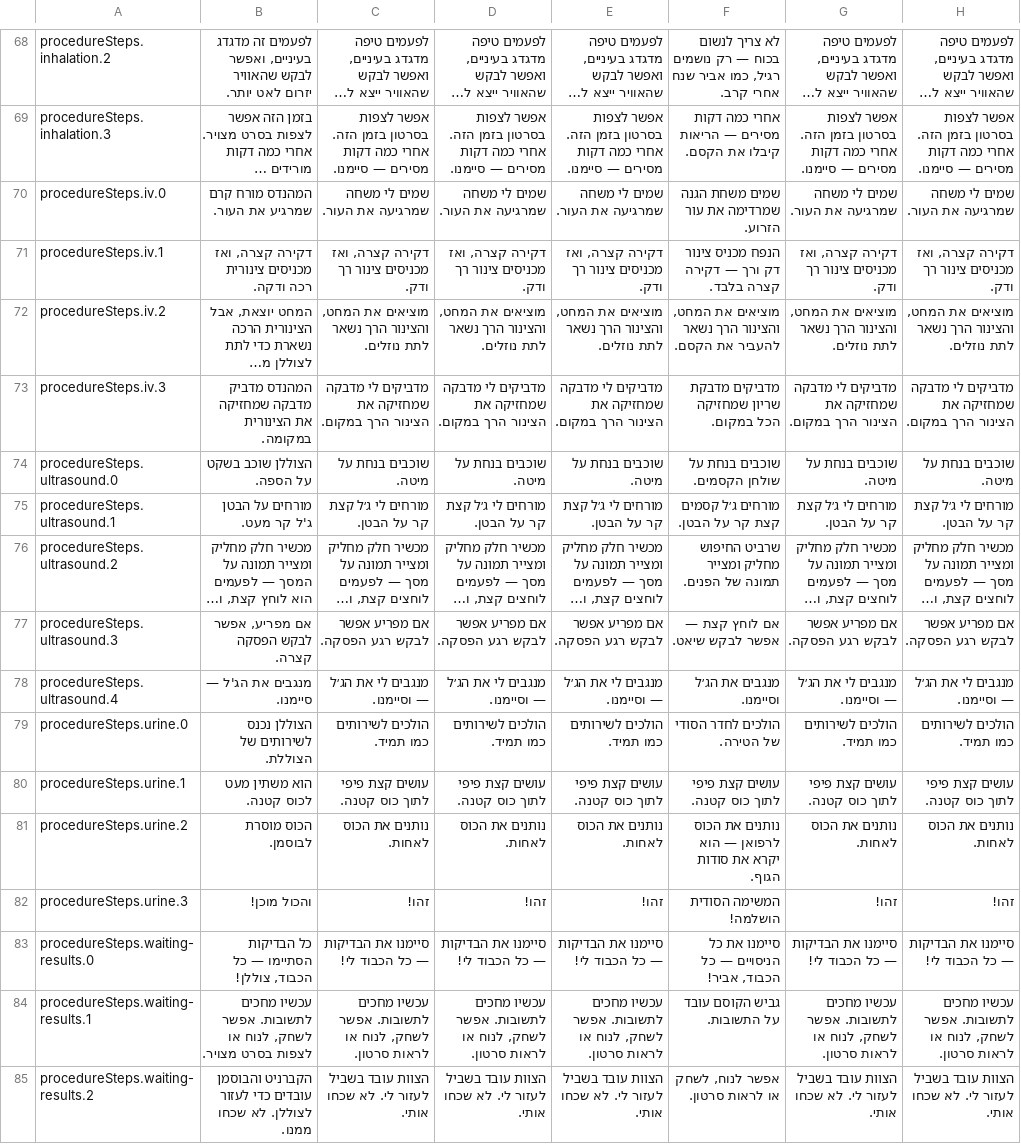
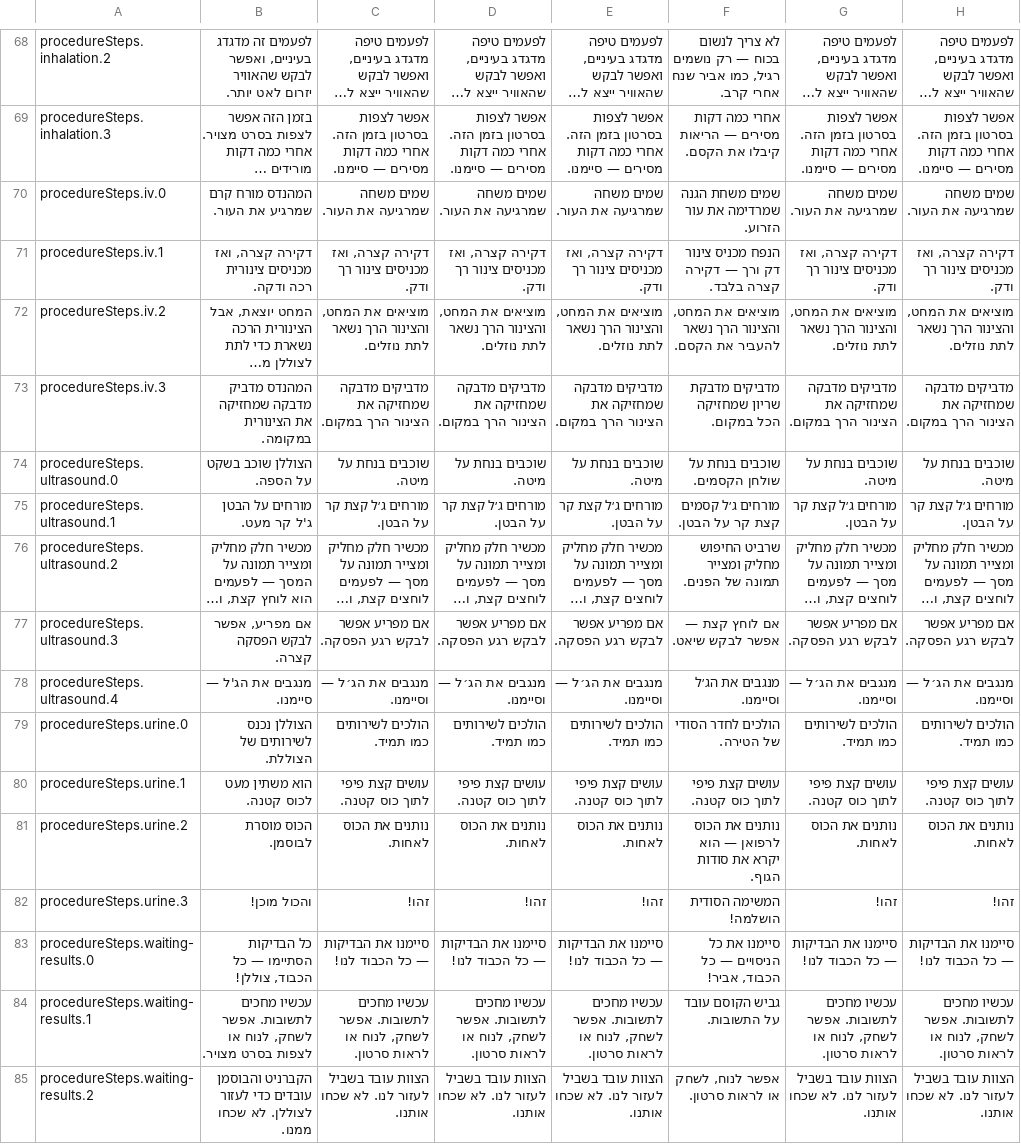
Before and after one commit to mashlom/accessible-er, a CSV file: docs/exports/worlds-he.csv, drawn as a sheet; only a part is shown, gaps mark what is left out; long unchanged cells end in …; the diff covers the shown part only; the diff names each change by its address in the sheet, - before the commit and + after, or states it on an @@ line.

```diff
--- a/docs/exports/worlds-he.csv
+++ b/docs/exports/worlds-he.csv
-C70: שמים לי משחה שמרגיעה את העור.
+C70: שמים משחה שמרגיעה את העור.
-D70: שמים לי משחה שמרגיעה את העור.
+D70: שמים משחה שמרגיעה את העור.
-E70: שמים לי משחה שמרגיעה את העור.
+E70: שמים משחה שמרגיעה את העור.
-G70: שמים לי משחה שמרגיעה את העור.
+G70: שמים משחה שמרגיעה את העור.
-H70: שמים לי משחה שמרגיעה את העור.
+H70: שמים משחה שמרגיעה את העור.
-C73: מדביקים לי מדבקה שמחזיקה את הצינור הרך במקום.
+C73: מדביקים מדבקה שמחזיקה את הצינור הרך במקום.
-D73: מדביקים לי מדבקה שמחזיקה את הצינור הרך במקום.
+D73: מדביקים מדבקה שמחזיקה את הצינור הרך במקום.
-E73: מדביקים לי מדבקה שמחזיקה את הצינור הרך במקום.
+E73: מדביקים מדבקה שמחזיקה את הצינור הרך במקום.
-G73: מדביקים לי מדבקה שמחזיקה את הצינור הרך במקום.
+G73: מדביקים מדבקה שמחזיקה את הצינור הרך במקום.
-H73: מדביקים לי מדבקה שמחזיקה את הצינור הרך במקום.
+H73: מדביקים מדבקה שמחזיקה את הצינור הרך במקום.
-C75: מורחים לי ג׳ל קצת קר על הבטן.
+C75: מורחים ג׳ל קצת קר על הבטן.
-D75: מורחים לי ג׳ל קצת קר על הבטן.
+D75: מורחים ג׳ל קצת קר על הבטן.
-E75: מורחים לי ג׳ל קצת קר על הבטן.
+E75: מורחים ג׳ל קצת קר על הבטן.
-G75: מורחים לי ג׳ל קצת קר על הבטן.
+G75: מורחים ג׳ל קצת קר על הבטן.
-H75: מורחים לי ג׳ל קצת קר על הבטן.
+H75: מורחים ג׳ל קצת קר על הבטן.
-C78: מנגבים לי את הג׳ל — וסיימנו.
+C78: מנגבים את הג׳ל — וסיימנו.
-D78: מנגבים לי את הג׳ל — וסיימנו.
+D78: מנגבים את הג׳ל — וסיימנו.
-E78: מנגבים לי את הג׳ל — וסיימנו.
+E78: מנגבים את הג׳ל — וסיימנו.
-G78: מנגבים לי את הג׳ל — וסיימנו.
+G78: מנגבים את הג׳ל — וסיימנו.
-H78: מנגבים לי את הג׳ל — וסיימנו.
+H78: מנגבים את הג׳ל — וסיימנו.
-C83: סיימנו את הבדיקות — כל הכבוד לי!
+C83: סיימנו את הבדיקות — כל הכבוד לנו!
-D83: סיימנו את הבדיקות — כל הכבוד לי!
+D83: סיימנו את הבדיקות — כל הכבוד לנו!
-E83: סיימנו את הבדיקות — כל הכבוד לי!
+E83: סיימנו את הבדיקות — כל הכבוד לנו!
-G83: סיימנו את הבדיקות — כל הכבוד לי!
+G83: סיימנו את הבדיקות — כל הכבוד לנו!
-H83: סיימנו את הבדיקות — כל הכבוד לי!
+H83: סיימנו את הבדיקות — כל הכבוד לנו!
-C85: הצוות עובד בשביל לעזור לי. לא שכחו אותי.
+C85: הצוות עובד בשביל לעזור לנו. לא שכחו אותנו.
-D85: הצוות עובד בשביל לעזור לי. לא שכחו אותי.
+D85: הצוות עובד בשביל לעזור לנו. לא שכחו אותנו.
-E85: הצוות עובד בשביל לעזור לי. לא שכחו אותי.
+E85: הצוות עובד בשביל לעזור לנו. לא שכחו אותנו.
-G85: הצוות עובד בשביל לעזור לי. לא שכחו אותי.
+G85: הצוות עובד בשביל לעזור לנו. לא שכחו אותנו.
-H85: הצוות עובד בשביל לעזור לי. לא שכחו אותי.
+H85: הצוות עובד בשביל לעזור לנו. לא שכחו אותנו.
```
Also changed, not shown: 115 edited cells elsewhere in this file, docs/exports/worlds-en.csv, docs/exports/worlds-ru.csv, 7 other files.
